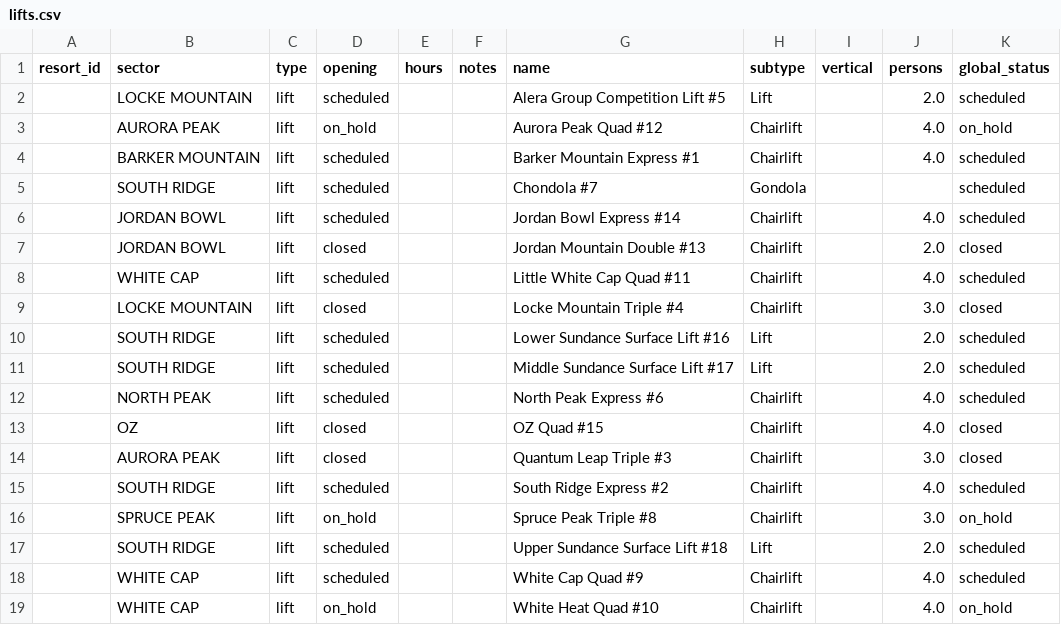
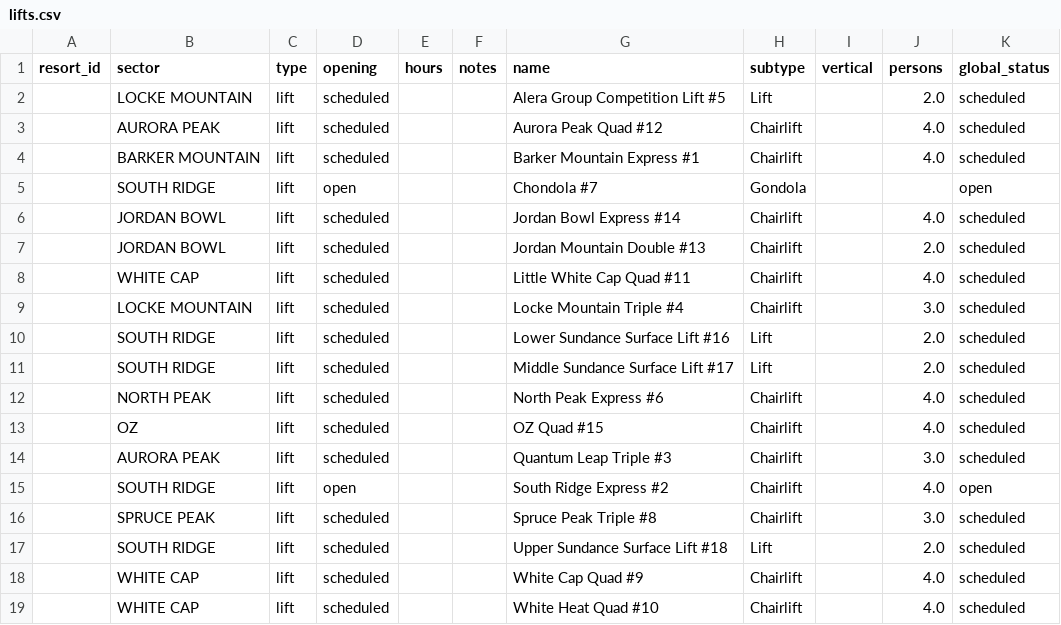
Before and after one commit to abkfenris/SundayRiverConditions, a CSV file: lifts.csv, drawn as a sheet.

```diff
--- a/lifts.csv
+++ b/lifts.csv
@@ -2,9 +2,9 @@ resort_id,sector,type,opening,hours,notes,name,subtype,vertical,persons,global_s
 ,LOCKE MOUNTAIN,lift,scheduled,,,Alera Group Competition Lift #5,Lift,,2.0,scheduled
-,AURORA PEAK,lift,on_hold,,,Aurora Peak Quad #12,Chairlift,,4.0,on_hold
+,AURORA PEAK,lift,scheduled,,,Aurora Peak Quad #12,Chairlift,,4.0,scheduled
 ,BARKER MOUNTAIN,lift,scheduled,,,Barker Mountain Express #1,Chairlift,,4.0,scheduled
-,SOUTH RIDGE,lift,scheduled,,,Chondola #7,Gondola,,,scheduled
+,SOUTH RIDGE,lift,open,,,Chondola #7,Gondola,,,open
 ,JORDAN BOWL,lift,scheduled,,,Jordan Bowl Express #14,Chairlift,,4.0,scheduled
-,JORDAN BOWL,lift,closed,,,Jordan Mountain Double #13,Chairlift,,2.0,closed
+,JORDAN BOWL,lift,scheduled,,,Jordan Mountain Double #13,Chairlift,,2.0,scheduled
 ,WHITE CAP,lift,scheduled,,,Little White Cap Quad #11,Chairlift,,4.0,scheduled
-,LOCKE MOUNTAIN,lift,closed,,,Locke Mountain Triple #4,Chairlift,,3.0,closed
+,LOCKE MOUNTAIN,lift,scheduled,,,Locke Mountain Triple #4,Chairlift,,3.0,scheduled
 ,SOUTH RIDGE,lift,scheduled,,,Lower Sundance Surface Lift #16,Lift,,2.0,scheduled
@@ -12,8 +12,8 @@ resort_id,sector,type,opening,hours,notes,name,subtype,vertical,persons,global_s
 ,NORTH PEAK,lift,scheduled,,,North Peak Express #6,Chairlift,,4.0,scheduled
-,OZ,lift,closed,,,OZ Quad #15,Chairlift,,4.0,closed
-,AURORA PEAK,lift,closed,,,Quantum Leap Triple #3,Chairlift,,3.0,closed
-,SOUTH RIDGE,lift,scheduled,,,South Ridge Express #2,Chairlift,,4.0,scheduled
-,SPRUCE PEAK,lift,on_hold,,,Spruce Peak Triple #8,Chairlift,,3.0,on_hold
+,OZ,lift,scheduled,,,OZ Quad #15,Chairlift,,4.0,scheduled
+,AURORA PEAK,lift,scheduled,,,Quantum Leap Triple #3,Chairlift,,3.0,scheduled
+,SOUTH RIDGE,lift,open,,,South Ridge Express #2,Chairlift,,4.0,open
+,SPRUCE PEAK,lift,scheduled,,,Spruce Peak Triple #8,Chairlift,,3.0,scheduled
 ,SOUTH RIDGE,lift,scheduled,,,Upper Sundance Surface Lift #18,Lift,,2.0,scheduled
 ,WHITE CAP,lift,scheduled,,,White Cap Quad #9,Chairlift,,4.0,scheduled
-,WHITE CAP,lift,on_hold,,,White Heat Quad #10,Chairlift,,4.0,on_hold
+,WHITE CAP,lift,scheduled,,,White Heat Quad #10,Chairlift,,4.0,scheduled
```
Also changed, not shown: trails.csv, 1 other file.
